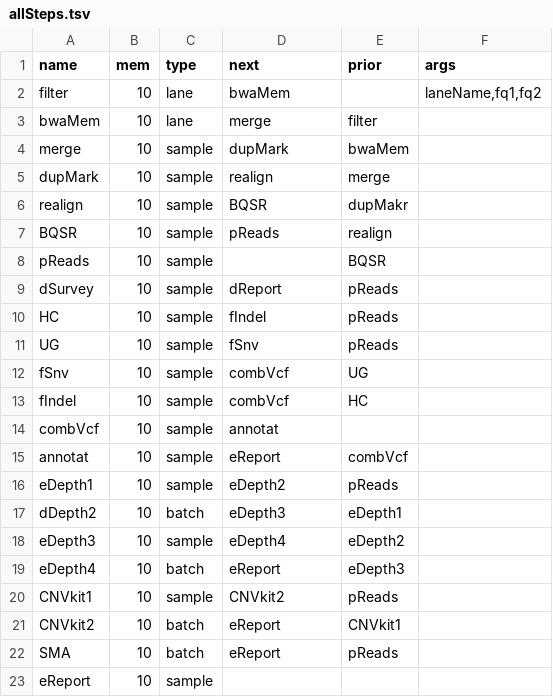
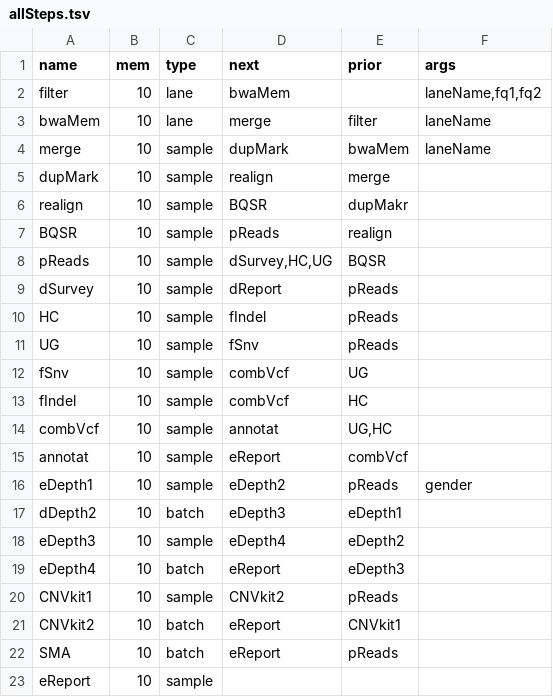
Before and after one commit to liserjrqlxue/WESIM, a TSV file: allSteps.tsv, drawn as a sheet; the diff names each change by its address in the sheet, - before the commit and + after, or states it on an @@ line.

Commit message:
create shell for type sample in createJobs, add Gender to info

```diff
--- a/allSteps.tsv
+++ b/allSteps.tsv
-F3:F4 (args): (empty)
+F3:F4 (args): laneName
-D8 (next): (empty)
+D8 (next): dSurvey,HC,UG
-E14 (prior): (empty)
+E14 (prior): UG,HC
-F16 (args): (empty)
+F16 (args): gender
```
Also changed, not shown: 2 other files.
